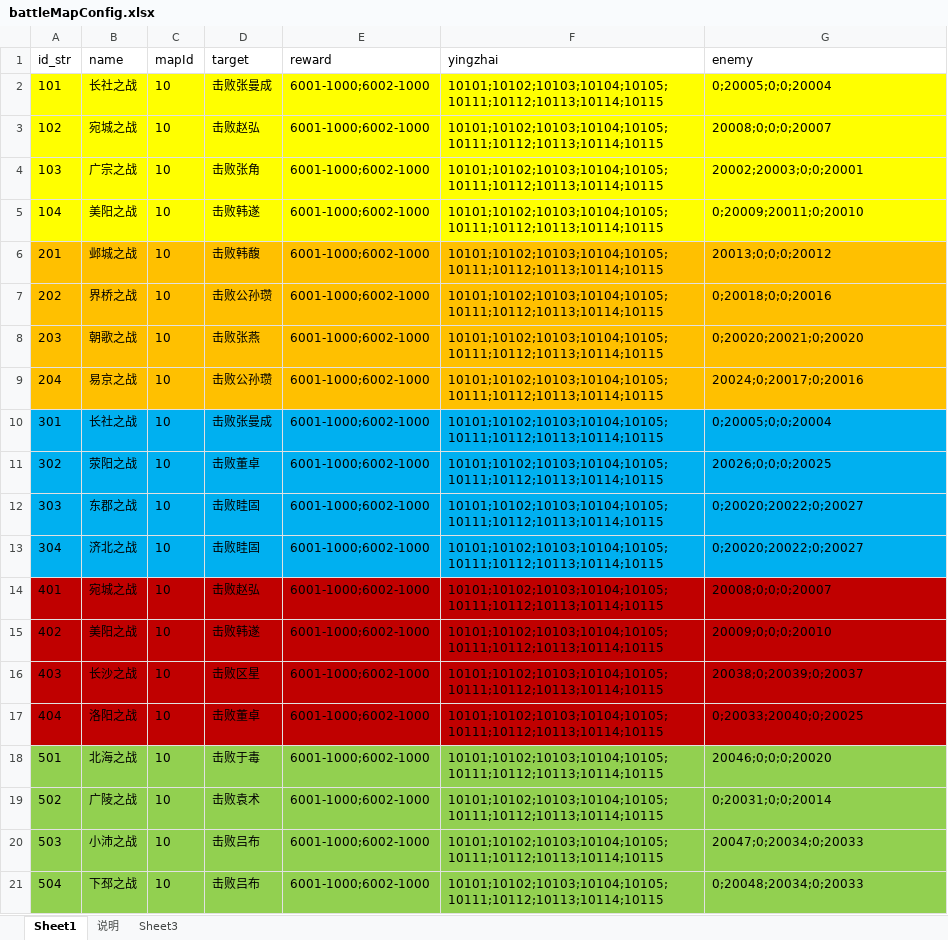
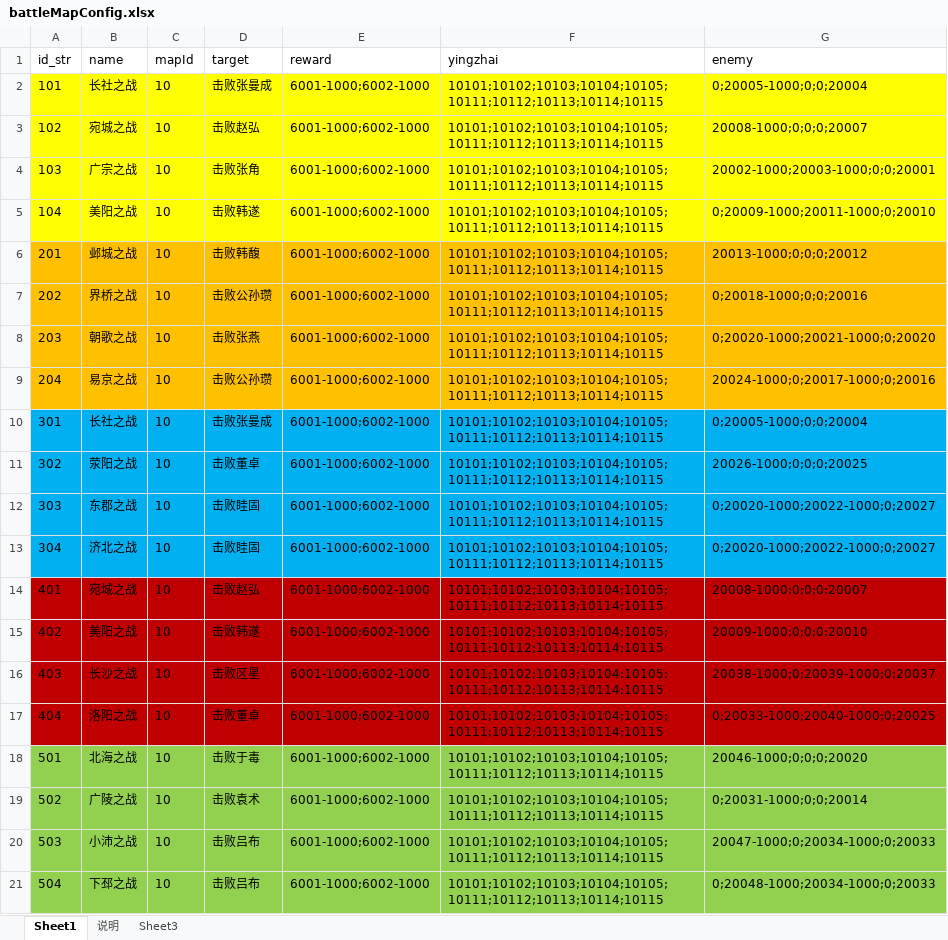
Before and after one commit to shilong1028/shilong1028.sanguo.io, an Excel workbook: tbl打包工具/excel/battleMapConfig.xlsx, sheet Sheet1, drawn as a sheet; values as stored, in another font and other column widths than the file's, no borders; the diff names each change by its address in the sheet, - before the commit and + after, or states it on an @@ line.

```diff
--- a/tbl打包工具/excel/battleMapConfig.xlsx (sheet Sheet1)
+++ b/tbl打包工具/excel/battleMapConfig.xlsx (sheet Sheet1)
-G2 (enemy): 0;20005;0;0;20004
+G2 (enemy): 0;20005-1000;0;0;20004
-G3 (enemy): 20008;0;0;0;20007
+G3 (enemy): 20008-1000;0;0;0;20007
-G4 (enemy): 20002;20003;0;0;20001
+G4 (enemy): 20002-1000;20003-1000;0;0;20001
-G5 (enemy): 0;20009;20011;0;20010
+G5 (enemy): 0;20009-1000;20011-1000;0;20010
-G6 (enemy): 20013;0;0;0;20012
+G6 (enemy): 20013-1000;0;0;0;20012
-G7 (enemy): 0;20018;0;0;20016
+G7 (enemy): 0;20018-1000;0;0;20016
-G8 (enemy): 0;20020;20021;0;20020
+G8 (enemy): 0;20020-1000;20021-1000;0;20020
-G9 (enemy): 20024;0;20017;0;20016
+G9 (enemy): 20024-1000;0;20017-1000;0;20016
-G10 (enemy): 0;20005;0;0;20004
+G10 (enemy): 0;20005-1000;0;0;20004
-G11 (enemy): 20026;0;0;0;20025
+G11 (enemy): 20026-1000;0;0;0;20025
-G12:G13 (enemy): 0;20020;20022;0;20027
+G12:G13 (enemy): 0;20020-1000;20022-1000;0;20027
-G14 (enemy): 20008;0;0;0;20007
+G14 (enemy): 20008-1000;0;0;0;20007
-G15 (enemy): 20009;0;0;0;20010
+G15 (enemy): 20009-1000;0;0;0;20010
-G16 (enemy): 20038;0;20039;0;20037
+G16 (enemy): 20038-1000;0;20039-1000;0;20037
-G17 (enemy): 0;20033;20040;0;20025
+G17 (enemy): 0;20033-1000;20040-1000;0;20025
-G18 (enemy): 20046;0;0;0;20020
+G18 (enemy): 20046-1000;0;0;0;20020
-G19 (enemy): 0;20031;0;0;20014
+G19 (enemy): 0;20031-1000;0;0;20014
-G20 (enemy): 20047;0;20034;0;20033
+G20 (enemy): 20047-1000;0;20034-1000;0;20033
-G21 (enemy): 0;20048;20034;0;20033
+G21 (enemy): 0;20048-1000;20034-1000;0;20033
```
Also changed, not shown: sheet 说明, 12 other files.
